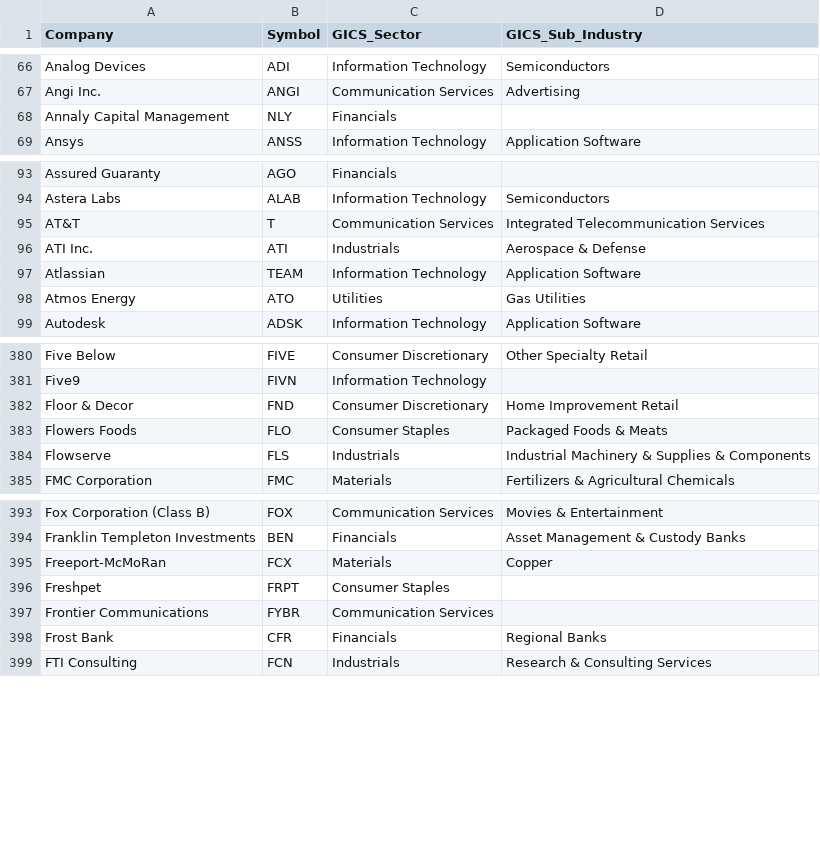
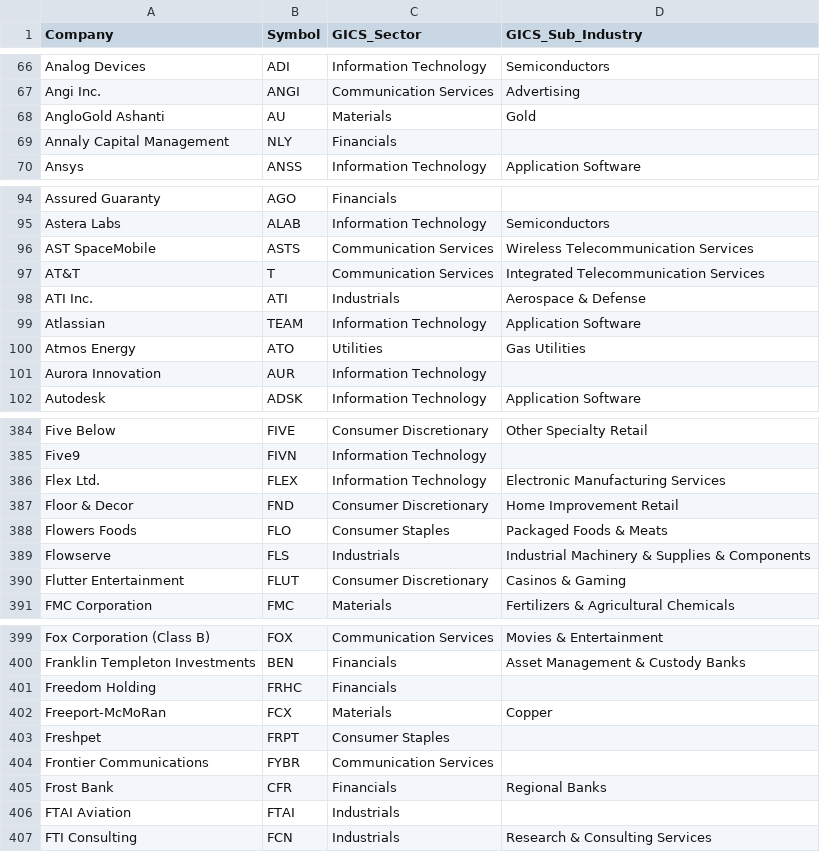
Before and after one commit to Gary-Strauss/Russel_1000_Index_Constituents, a CSV file: data/russell1000_constituents.csv, drawn as a sheet; only a part is shown, gaps mark what is left out; the diff covers the shown part only.

```diff
--- a/data/russell1000_constituents.csv
+++ b/data/russell1000_constituents.csv
@@ -67,2 +67,3 @@ Analog Devices,ADI,Information Technology,Semiconductors
 Angi Inc.,ANGI,Communication Services,Advertising
+AngloGold Ashanti,AU,Materials,Gold
 Annaly Capital Management,NLY,Financials,
@@ -94,2 +95,3 @@ Assured Guaranty,AGO,Financials,
 Astera Labs,ALAB,Information Technology,Semiconductors
+AST SpaceMobile,ASTS,Communication Services,Wireless Telecommunication Services
 AT&T,T,Communication Services,Integrated Telecommunication Services
@@ -98,2 +100,3 @@ Atlassian,TEAM,Information Technology,Application Software
 Atmos Energy,ATO,Utilities,Gas Utilities
+Aurora Innovation,AUR,Information Technology,
 Autodesk,ADSK,Information Technology,Application Software
@@ -381,2 +385,3 @@ Five Below,FIVE,Consumer Discretionary,Other Specialty Retail
 Five9,FIVN,Information Technology,
+Flex Ltd.,FLEX,Information Technology,Electronic Manufacturing Services
 Floor & Decor,FND,Consumer Discretionary,Home Improvement Retail
@@ -384,2 +389,3 @@ Flowers Foods,FLO,Consumer Staples,Packaged Foods & Meats
 Flowserve,FLS,Industrials,Industrial Machinery & Supplies & Components
+Flutter Entertainment,FLUT,Consumer Discretionary,Casinos & Gaming
 FMC Corporation,FMC,Materials,Fertilizers & Agricultural Chemicals
@@ -394,2 +400,3 @@ Fox Corporation (Class B),FOX,Communication Services,Movies & Entertainment
 Franklin Templeton Investments,BEN,Financials,Asset Management & Custody Banks
+Freedom Holding,FRHC,Financials,
 Freeport-McMoRan,FCX,Materials,Copper
@@ -398,2 +405,3 @@ Frontier Communications,FYBR,Communication Services,
 Frost Bank,CFR,Financials,Regional Banks
+FTAI Aviation,FTAI,Industrials,
 FTI Consulting,FCN,Industrials,Research & Consulting Services
```
Also changed, not shown: 17 added rows elsewhere in this file, 1 other file.
